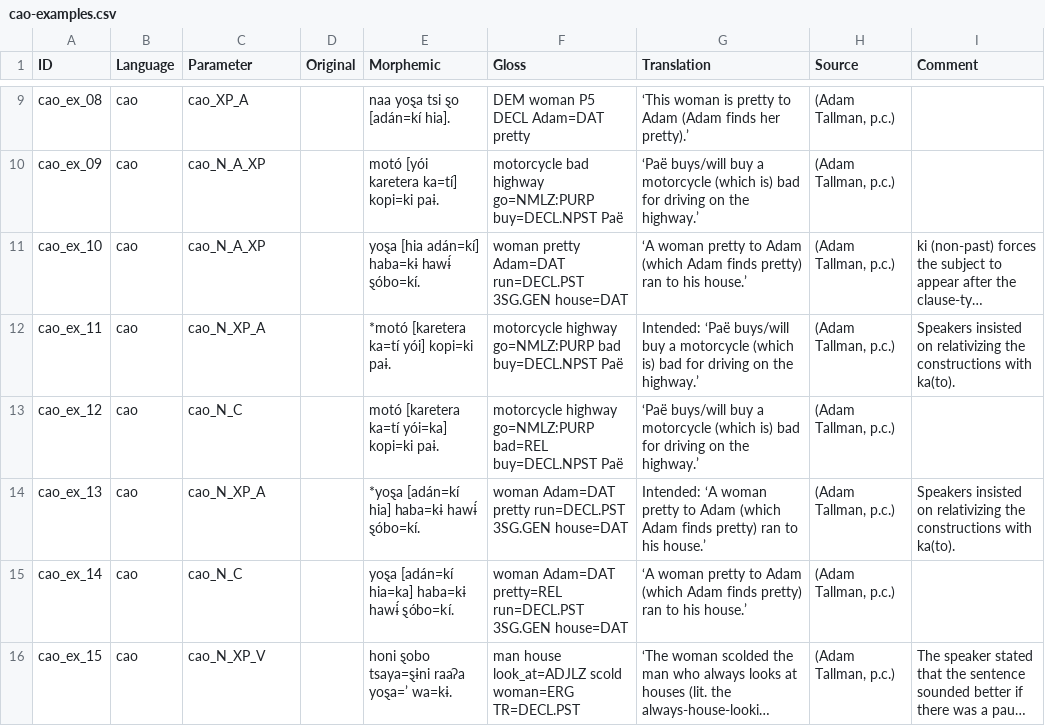
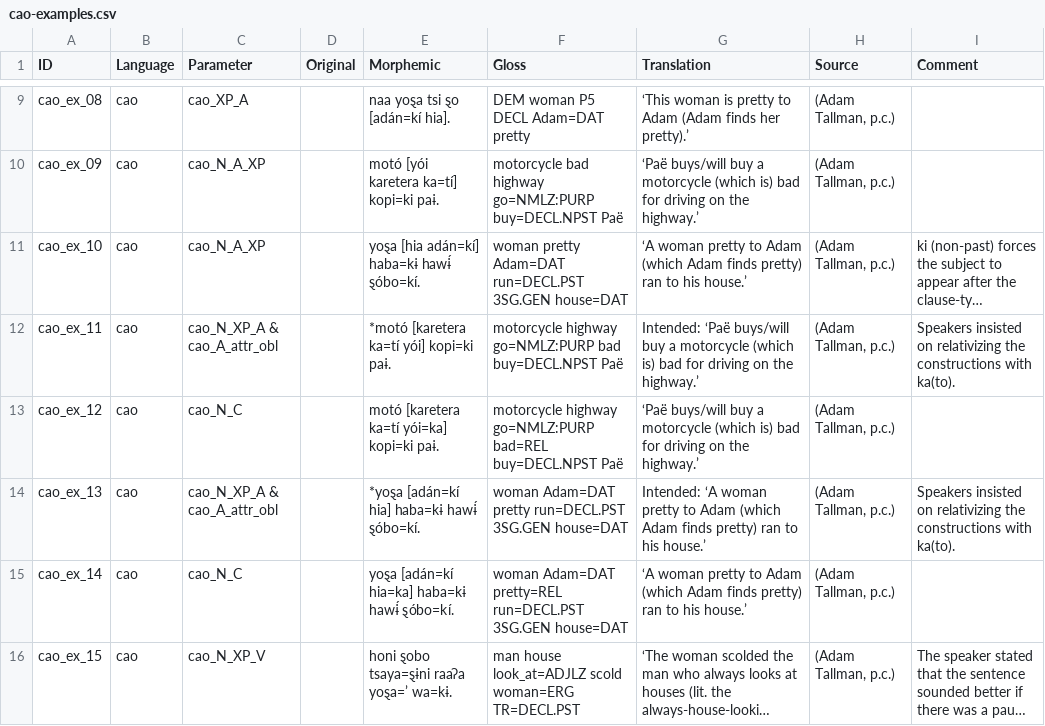
Before and after one commit to lxynk/nmdb-data, a CSV file: raw/cao-examples.csv, drawn as a sheet; only a part is shown, gaps mark what is left out; long unchanged cells end in …; the diff names each change by its address in the sheet, - before the commit and + after, or states it on an @@ line.

Commit message:
Update cao-examples.csv

```diff
--- a/raw/cao-examples.csv
+++ b/raw/cao-examples.csv
-C12 (Parameter): cao_N_XP_A
+C12 (Parameter): cao_N_XP_A & cao_A_attr_obl
-C14 (Parameter): cao_N_XP_A
+C14 (Parameter): cao_N_XP_A & cao_A_attr_obl
```
